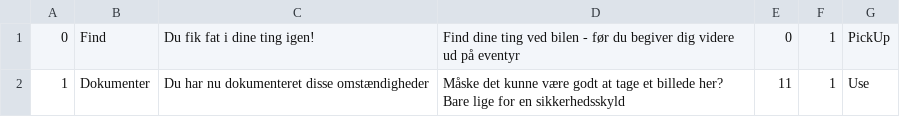
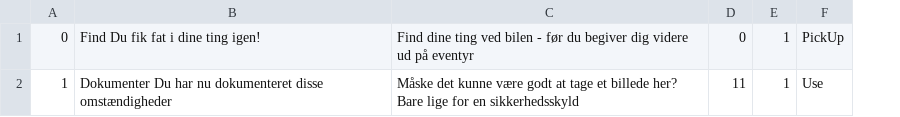
Before and after one commit to lilybw/SemesterFX01, a CSV file: src/main/resources/Data/RoomQuest.csv, drawn as a sheet; removed rows and columns are numbered as before the commit, all else as after; the diff names each change by its address in the sheet, - before the commit and + after, or states it on an @@ line.

Commit message:
Update RoomQuest.csv

```diff
--- a/src/main/resources/Data/RoomQuest.csv
+++ b/src/main/resources/Data/RoomQuest.csv
-column B, rows 1-2: Find | Dokumenter
-column C, rows 1-2: Du fik fat i dine ting igen! | Du har nu dokumenteret disse omstændigheder
+column B, rows 1-2: Find Du fik fat i dine ting igen! | Dokumenter Du har nu dokumenteret disse omstændigheder
```
